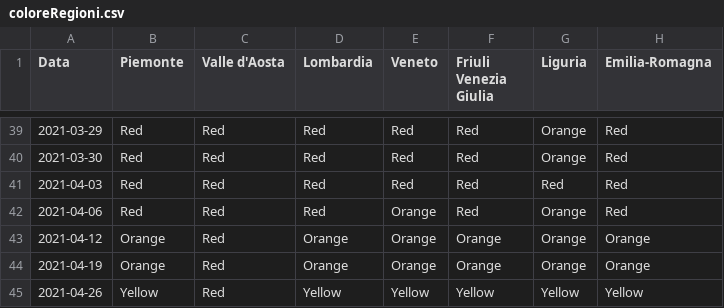
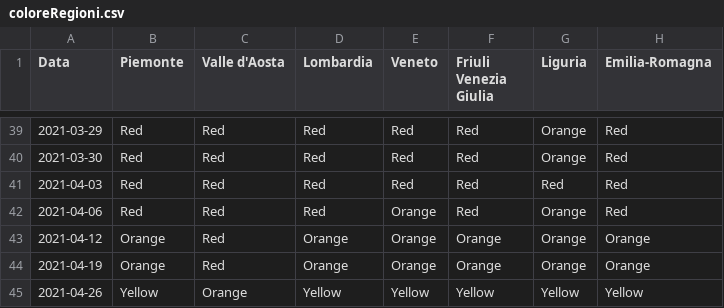
Before and after one commit to giovanniardenghi/dpc-covid-data, a CSV file: SUIHTER/coloreRegioni.csv, drawn as a sheet; only a part is shown, gaps mark what is left out; the diff names each change by its address in the sheet, - before the commit and + after, or states it on an @@ line.

Commit message:
Update coloreRegioni.csv

```diff
--- a/SUIHTER/coloreRegioni.csv
+++ b/SUIHTER/coloreRegioni.csv
-C45 (Valle d'Aosta): Red
+C45 (Valle d'Aosta): Orange
```
